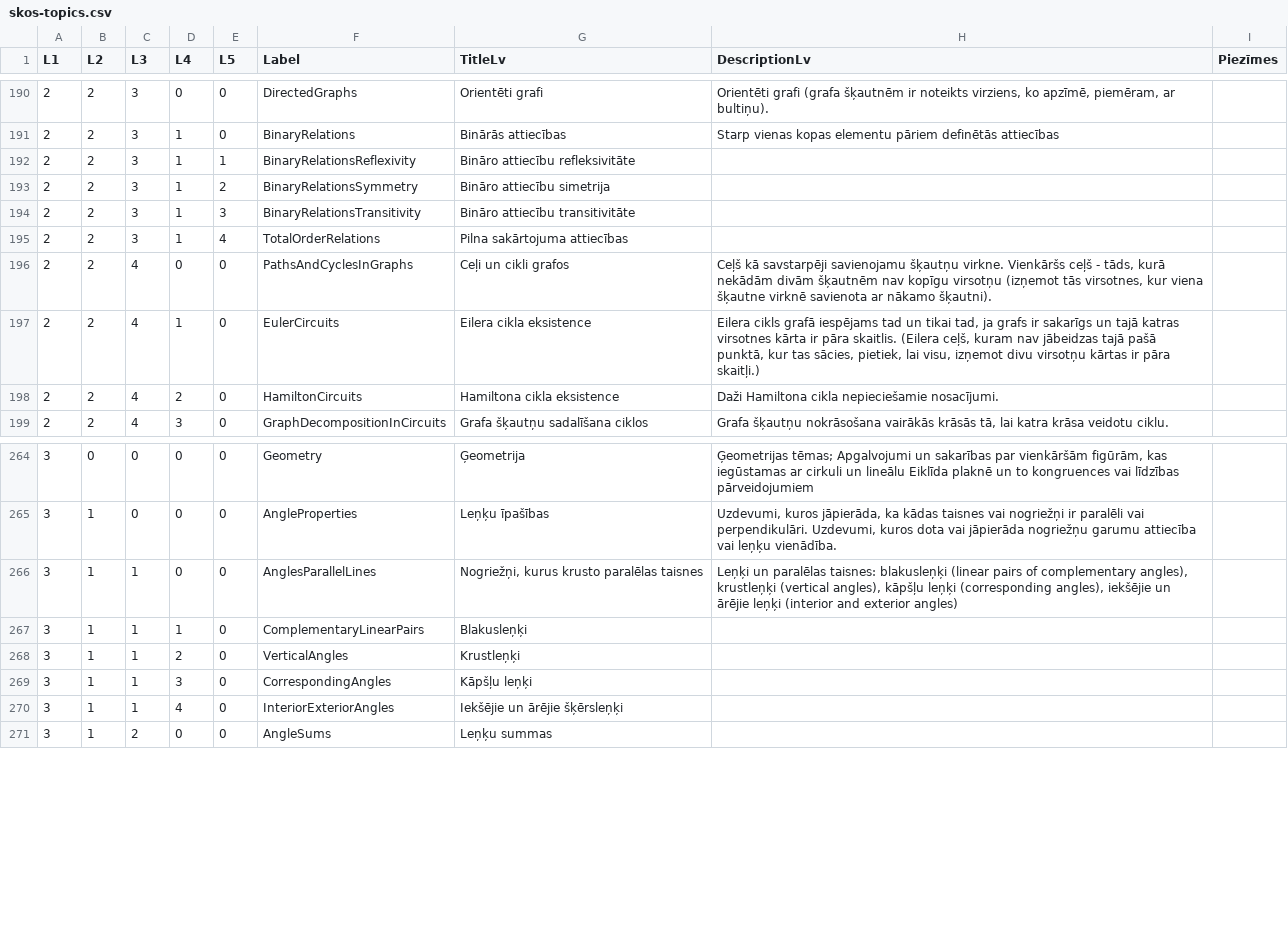
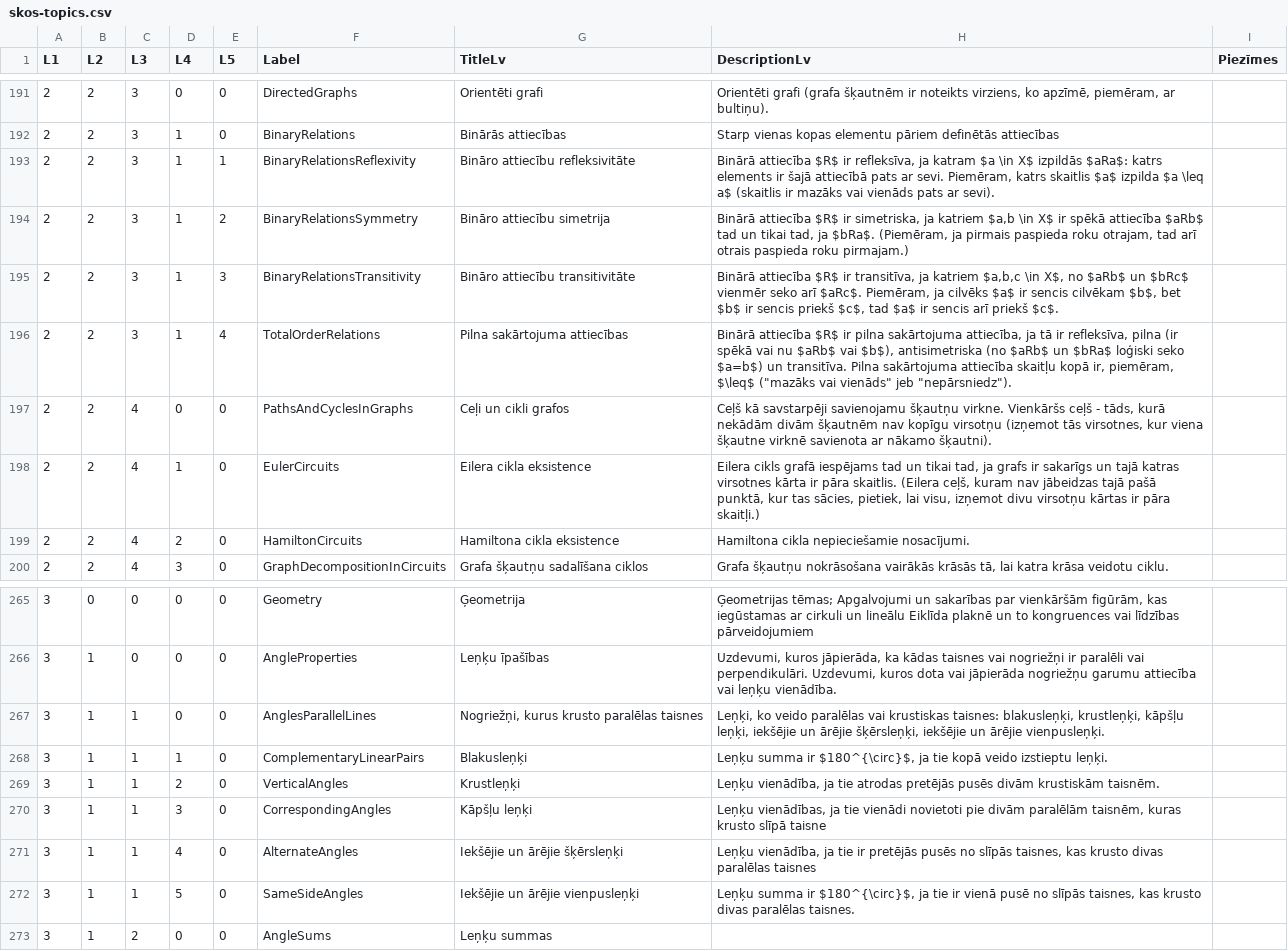
Before and after one commit to eliozo/worksheet-generation-with-llms, a CSV file: scripts/setup/resources/skos-topics.csv, drawn as a sheet; only a part is shown, gaps mark what is left out; addresses are those after the commit; the diff covers the shown part only; the diff names each change by its address in the sheet, - before the commit and + after, or states it on an @@ line.

```diff
--- a/scripts/setup/resources/skos-topics.csv
+++ b/scripts/setup/resources/skos-topics.csv
-H193 (DescriptionLv): (empty)
+H193 (DescriptionLv): Binārā attiecība $R$ ir refleksīva, ja katram $a \in X$ izpildās $aRa$: katrs elements ir šajā attiecībā pats ar sevi. Piemēram, katrs skaitlis $a$ izpilda $a \leq a$ (skaitlis ir mazāks vai vienāds pats ar sevi).
-H194 (DescriptionLv): (empty)
+H194 (DescriptionLv): Binārā attiecība $R$ ir simetriska, ja katriem $a,b \in X$ ir spēkā attiecība $aRb$ tad un tikai tad, ja $bRa$. (Piemēram, ja pirmais paspieda roku otrajam, tad arī otrais paspieda roku pirmajam.)
-H195 (DescriptionLv): (empty)
+H195 (DescriptionLv): Binārā attiecība $R$ ir transitīva, ja katriem $a,b,c \in X$, no $aRb$ un $bRc$ vienmēr seko arī $aRc$. Piemēram, ja cilvēks $a$ ir sencis cilvēkam $b$, bet $b$ ir sencis priekš $c$, tad $a$ ir sencis arī priekš $c$.
-H196 (DescriptionLv): (empty)
+H196 (DescriptionLv): Binārā attiecība $R$ ir pilna sakārtojuma attiecība, ja tā ir refleksīva, pilna (ir spēkā vai nu $aRb$ vai $b$), antisimetriska (no $aRb$ un $bRa$ loģiski seko $a=b$) un transitīva. Pilna sakārtojuma attiecība skaitļu kopā ir, piemēram, $\leq$ ("mazāks vai vienāds" jeb "nepārsniedz").
-H199 (DescriptionLv): Daži Hamiltona cikla nepieciešamie nosacījumi.
+H199 (DescriptionLv): Hamiltona cikla nepieciešamie nosacījumi.
-H267 (DescriptionLv): Leņķi un paralēlas taisnes: blakusleņķi (linear pairs of complementary angles), krustleņķi (vertical angles), kāpšļu leņķi (corresponding angles), iekšējie un ārējie leņķi (interior and exterior angles)
+H267 (DescriptionLv): Leņķi, ko veido paralēlas vai krustiskas taisnes: blakusleņķi, krustleņķi, kāpšļu leņķi, iekšējie un ārējie šķērsleņķi, iekšējie un ārējie vienpusleņķi.
-H268 (DescriptionLv): (empty)
+H268 (DescriptionLv): Leņķu summa ir $180^{\circ}$, ja tie kopā veido izstieptu leņķi.
-H269 (DescriptionLv): (empty)
+H269 (DescriptionLv): Leņķu vienādība, ja tie atrodas pretējās pusēs divām krustiskām taisnēm.
-H270 (DescriptionLv): (empty)
+H270 (DescriptionLv): Leņķu vienādības, ja tie vienādi novietoti pie divām paralēlām taisnēm, kuras krusto slīpā taisne
-F271 (Label): InteriorExteriorAngles
+F271 (Label): AlternateAngles
-H271 (DescriptionLv): (empty)
+H271 (DescriptionLv): Leņķu vienādība, ja tie ir pretējās pusēs no slīpās taisnes, kas krusto divas paralēlas taisnes
+row 272: 3 | 1 | 1 | 5 | 0 | SameSideAngles | Iekšējie un ārējie vienpusleņķi | Leņķu summa ir $180^{\circ}$, ja tie ir vienā pusē no slīpās taisnes, kas krusto divas paralēlas taisnes.
```
Also changed, not shown: 10 added rows and 31 edited cells elsewhere in this file, scripts/setup/resources/skos-domains.csv, 9 other files.
